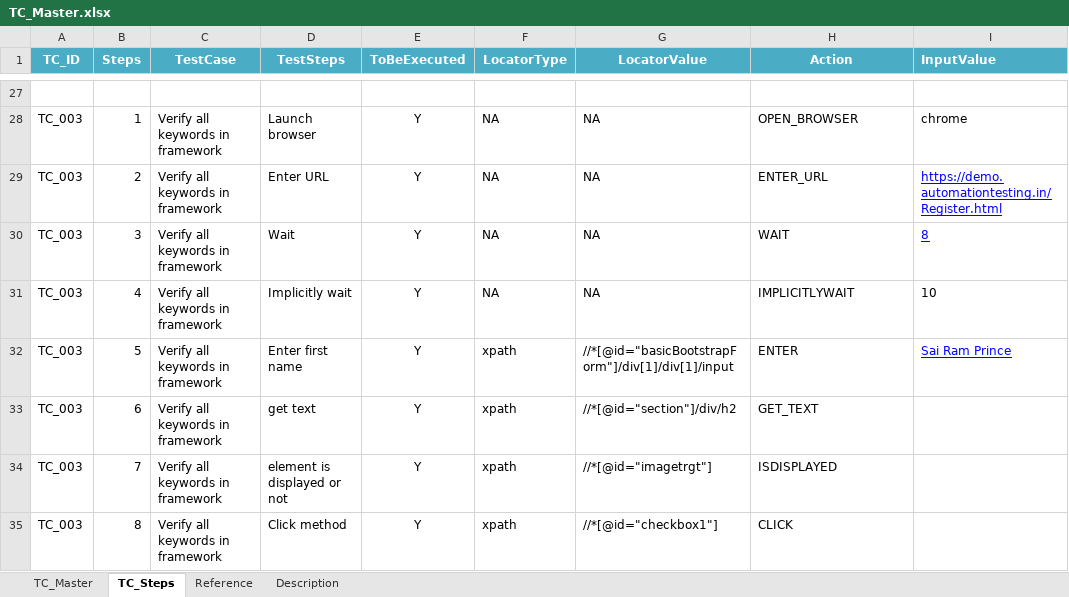
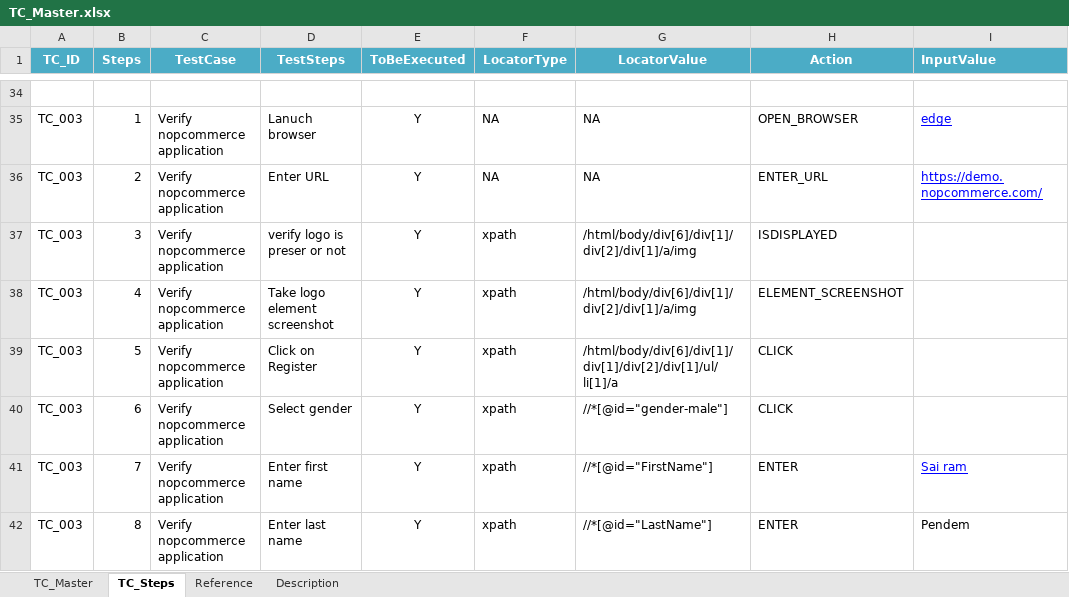
Before and after one commit to sairamprince/WebUIAutomationV2-main, an Excel workbook: resources/datafiles/TC_Master.xlsx, sheet TC_Steps, drawn as a sheet; only a part is shown, gaps mark what is left out; values as stored, in another font and other column widths than the file's, no borders; conditional formats not drawn; addresses are those after the commit; the diff covers the shown part only; the diff names each change by its address in the sheet, - before the commit and + after, or states it on an @@ line.

```diff
--- a/resources/datafiles/TC_Master.xlsx (sheet TC_Steps)
+++ b/resources/datafiles/TC_Master.xlsx (sheet TC_Steps)
-C35:C42 (TestCase): Verify all keywords in framework
+C35:C42 (TestCase): Verify nopcommerce application
-D35 (TestSteps): Launch browser
+D35 (TestSteps): Lanuch browser
-I35 (InputValue): chrome
+I35 (InputValue): edge
@@ I35 underline: off → on, text colour: black → #0000FF @@
-I36 (InputValue): https://demo.automationtesting.in/Register.html
+I36 (InputValue): https://demo.nopcommerce.com/
-D37 (TestSteps): Wait
+D37 (TestSteps): verify logo is preser or not
-F37:F38 (LocatorType): NA
+F37:F38 (LocatorType): xpath
-G37:G38 (LocatorValue): NA
+G37:G38 (LocatorValue): /html/body/div[6]/div[1]/div[2]/div[1]/a/img
-H37 (Action): WAIT
+H37 (Action): ISDISPLAYED
-I37 (InputValue): 8
+I37 (InputValue): (empty)
-D38 (TestSteps): Implicitly wait
+D38 (TestSteps): Take logo element screenshot
-H38 (Action): IMPLICITLYWAIT
+H38 (Action): ELEMENT_SCREENSHOT
-I38 (InputValue): 10
+I38 (InputValue): (empty)
-D39 (TestSteps): Enter first name
+D39 (TestSteps): Click on Register
-G39 (LocatorValue): //*[@id="basicBootstrapForm"]/div[1]/div[1]/input
+G39 (LocatorValue): /html/body/div[6]/div[1]/div[1]/div[2]/div[1]/ul/li[1]/a
-H39 (Action): ENTER
+H39 (Action): CLICK
-I39 (InputValue): Sai Ram Prince
+I39 (InputValue): (empty)
-D40 (TestSteps): get text
+D40 (TestSteps): Select gender
-G40 (LocatorValue): //*[@id="section"]/div/h2
+G40 (LocatorValue): //*[@id="gender-male"]
-H40 (Action): GET_TEXT
+H40 (Action): CLICK
-D41 (TestSteps): element is displayed or not
+D41 (TestSteps): Enter first name
-G41 (LocatorValue): //*[@id="imagetrgt"]
+G41 (LocatorValue): //*[@id="FirstName"]
-H41 (Action): ISDISPLAYED
+H41 (Action): ENTER
-I41 (InputValue): (empty)
+I41 (InputValue): Sai ram
-D42 (TestSteps): Click method
+D42 (TestSteps): Enter last name
-G42 (LocatorValue): //*[@id="checkbox1"]
+G42 (LocatorValue): //*[@id="LastName"]
-H42 (Action): CLICK
+H42 (Action): ENTER
-I42 (InputValue): (empty)
+I42 (InputValue): Pendem
```
Also changed, not shown: 21 added rows, 38 removed rows, 52 edited cells and cell formats elsewhere in this sheet, sheet Reference, sheet TC_Master, resources/reports/ExcelReport.xlsx, 24 other files.
